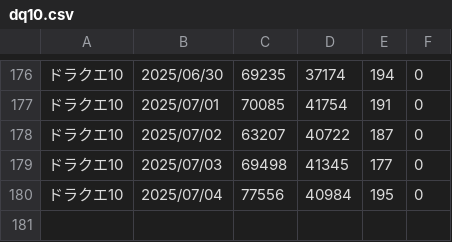
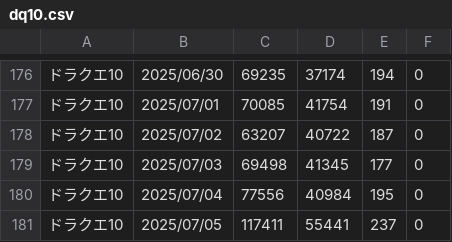
Before and after one commit to iwakiridrcm/youtube-find, a CSV file: dq10/dq10.csv, drawn as a sheet; only a part is shown, gaps mark what is left out; the diff names each change by its address in the sheet, - before the commit and + after, or states it on an @@ line.

```diff
--- a/dq10/dq10.csv
+++ b/dq10/dq10.csv
+row 181: ドラクエ10 | 2025/07/05 | 117411 | 55441 | 237 | 0
```
Also changed, not shown: gakumasu/gakumasu.csv, ggeneration/ggeneration.csv, 13 other files.
